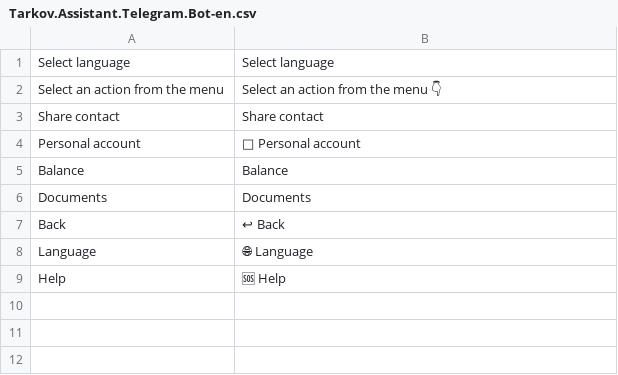
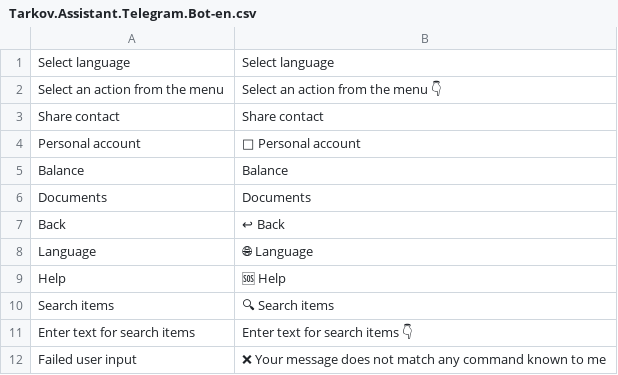
Before and after one commit to kiling91/tarkov-assistant, a CSV file: localization/translations/Tarkov.Assistant.Telegram.Bot-en.csv, drawn as a sheet; the diff names each change by its address in the sheet, - before the commit and + after, or states it on an @@ line.

```diff
--- a/localization/translations/Tarkov.Assistant.Telegram.Bot-en.csv
+++ b/localization/translations/Tarkov.Assistant.Telegram.Bot-en.csv
+row 10: Search items | 🔍 Search items
+row 11: Enter text for search items | Enter text for search items 👇
+row 12: Failed user input | ❌ Your message does not match any command known to me
```
Also changed, not shown: localization/translations/Tarkov.Assistant.Telegram.Bot-ru.csv, localization/translations/Tarkov.Market.Lib-ru.csv, 16 other files.
